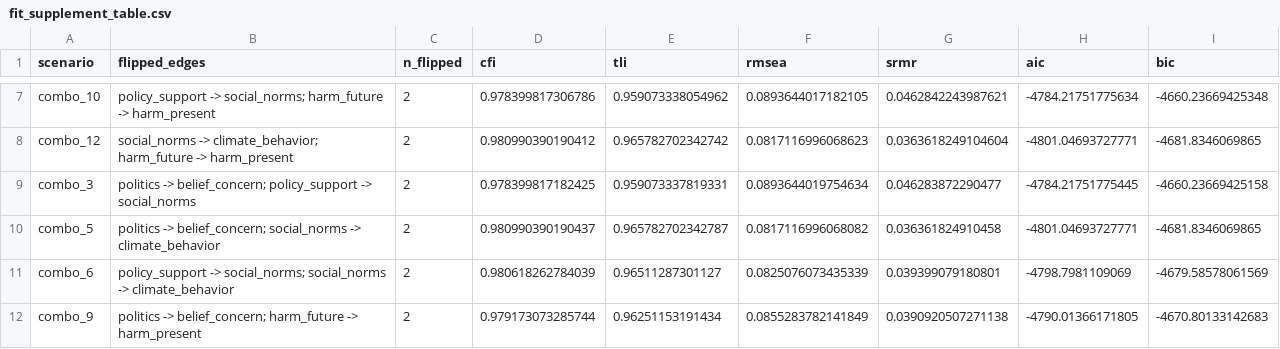
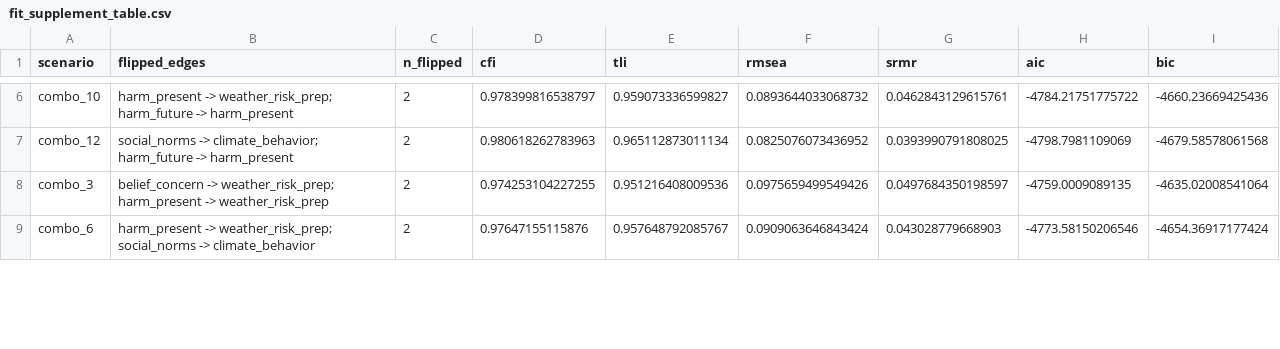
Before and after one commit to KyuriP/climate_attitude_behavior_US, a CSV file: pipeline_outputs/tables/fit_supplement_table.csv, drawn as a sheet; only a part is shown, gaps mark what is left out; the diff covers the shown part only.

Commit message:
update stale pre-reversal CI/baseline comments in 06/09/run_all.R; commit fresh 09/10 output
06 and 09's sanity-check comments (~.206/.195, CIs ~.183-.228/.161-.229) and
run_all.R's locked expected_baseline (2026-09-08) predated the politics/
belief_concern and policy_support/social_norms edge reversal and were stale
in the same way already flagged for run_all.R in chat. Updated all three to
the real post-reversal numbers, cross-validated two independent ways (07's
exact mean-propagation combo_0 output and 09's participant-bootstrap point
estimate agree to 4+ decimals for all 8 nodes). Notable: politics' ATE on
climate_behavior drops from .1109 to exactly 0 -- expected, since politics
is no longer upstream of belief_concern and its remaining outgoing edge
dead-ends at policy_support (itself a sink node).

Also committing 09's and 10's fresh output (bootstrap CI/rank tables, fit
table): 10's orientation_enumeration_fit.csv now has real cyclic_skipped
rows for combo_1/5/9/13 with the current edge labels -- this is the
Supplementary table discussed in chat for the excluded-combinations
transparency note, ready to use as-is.

```diff
--- a/pipeline_outputs/tables/fit_supplement_table.csv
+++ b/pipeline_outputs/tables/fit_supplement_table.csv
@@ -7,6 +6,4 @@
-"combo_10","policy_support -> social_norms; harm_future -> harm_present",2,0.978399817306786,0.959073338054962,0.0893644017182105,0.0462842243987621,-4784.21751775634,-4660.23669425348
-"combo_12","social_norms -> climate_behavior; harm_future -> harm_present",2,0.980990390190412,0.965782702342742,0.0817116996068623,0.0363618249104604,-4801.04693727771,-4681.8346069865
-"combo_3","politics -> belief_concern; policy_support -> social_norms",2,0.978399817182425,0.959073337819331,0.0893644019754634,0.046283872290477,-4784.21751775445,-4660.23669425158
-"combo_5","politics -> belief_concern; social_norms -> climate_behavior",2,0.980990390190437,0.965782702342787,0.0817116996068082,0.036361824910458,-4801.04693727771,-4681.8346069865
-"combo_6","policy_support -> social_norms; social_norms -> climate_behavior",2,0.980618262784039,0.96511287301127,0.0825076073435339,0.039399079180801,-4798.7981109069,-4679.58578061569
-"combo_9","politics -> belief_concern; harm_future -> harm_present",2,0.979173073285744,0.96251153191434,0.0855283782141849,0.0390920507271138,-4790.01366171805,-4670.80133142683
+"combo_10","harm_present -> weather_risk_prep; harm_future -> harm_present",2,0.978399816538797,0.959073336599827,0.0893644033068732,0.0462843129615761,-4784.21751775722,-4660.23669425436
+"combo_12","social_norms -> climate_behavior; harm_future -> harm_present",2,0.980618262783963,0.965112873011134,0.0825076073436952,0.0393990791808025,-4798.7981109069,-4679.58578061568
+"combo_3","belief_concern -> weather_risk_prep; harm_present -> weather_risk_prep",2,0.974253104227255,0.951216408009536,0.0975659499549426,0.0497684350198597,-4759.0009089135,-4635.02008541064
+"combo_6","harm_present -> weather_risk_prep; social_norms -> climate_behavior",2,0.97647155115876,0.957648792085767,0.0909063646843424,0.043028779668903,-4773.58150206546,-4654.36917177424
```
Also changed, not shown: 2 removed rows and 49 edited cells elsewhere in this file, pipeline_outputs/intervention_bootstrap_ci.csv, pipeline_outputs/intervention_bootstrap_pair_rank1_freq.csv, 5 other files.
